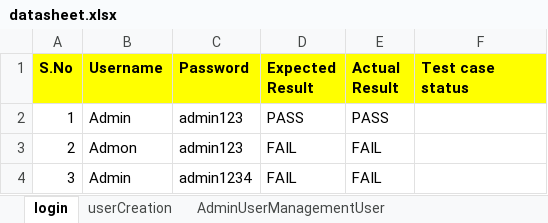
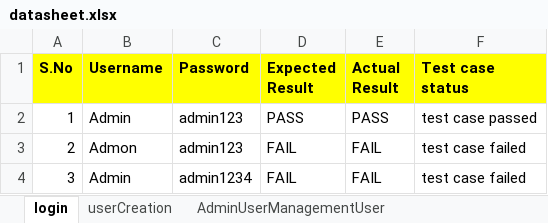
Before and after one commit to manjunathnarayan0108-ctrl/jspwproject, an Excel workbook: datasheet.xlsx, sheet login, drawn as a sheet; values as stored, in another font and other column widths than the file's, no borders; the diff names each change by its address in the sheet, - before the commit and + after, or states it on an @@ line.

```diff
--- a/datasheet.xlsx (sheet login)
+++ b/datasheet.xlsx (sheet login)
-F2 (Test case status): (empty)
+F2 (Test case status): test case passed
-F3:F4 (Test case status): (empty)
+F3:F4 (Test case status): test case failed
```
Also changed, not shown: 4 other files.
